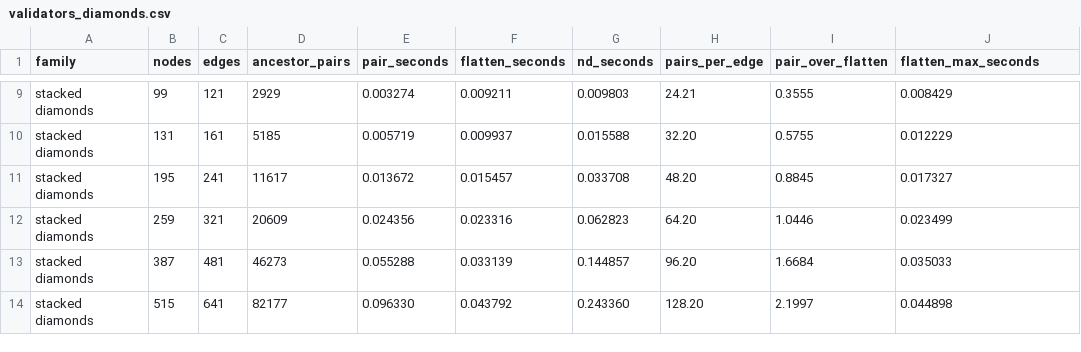
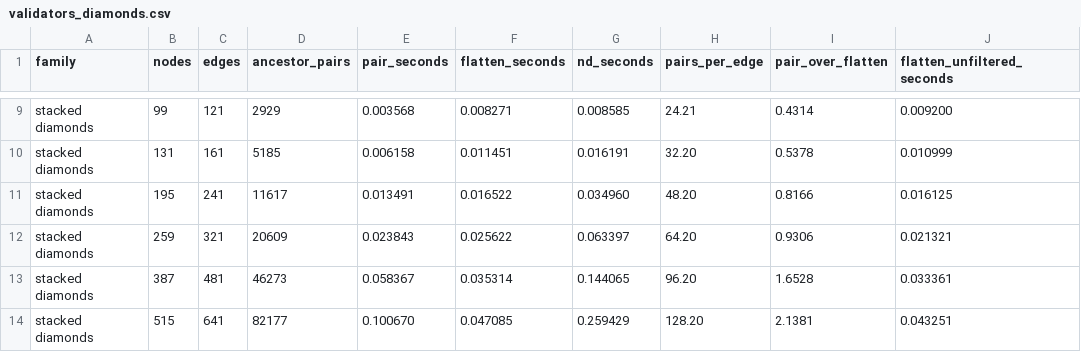
Before and after one commit to jkauerl/CC5905, a CSV file: benchmarks/validators_diamonds.csv, drawn as a sheet; only a part is shown, gaps mark what is left out; the diff covers the shown part only; the diff names each change by its address in the sheet, - before the commit and + after, or states it on an @@ line.

```diff
--- a/benchmarks/validators_diamonds.csv
+++ b/benchmarks/validators_diamonds.csv
-J1: flatten_max_seconds
+J1: flatten_unfiltered_seconds
-E9 (pair_seconds): 0.003274
+E9 (pair_seconds): 0.003568
-F9 (flatten_seconds): 0.009211
+F9 (flatten_seconds): 0.008271
-G9 (nd_seconds): 0.009803
+G9 (nd_seconds): 0.008585
-I9 (pair_over_flatten): 0.3555
+I9 (pair_over_flatten): 0.4314
-J9 (flatten_unfiltered_seconds): 0.008429
+J9 (flatten_unfiltered_seconds): 0.009200
-E10 (pair_seconds): 0.005719
+E10 (pair_seconds): 0.006158
-F10 (flatten_seconds): 0.009937
+F10 (flatten_seconds): 0.011451
-G10 (nd_seconds): 0.015588
+G10 (nd_seconds): 0.016191
-I10 (pair_over_flatten): 0.5755
+I10 (pair_over_flatten): 0.5378
-J10 (flatten_unfiltered_seconds): 0.012229
+J10 (flatten_unfiltered_seconds): 0.010999
-E11 (pair_seconds): 0.013672
+E11 (pair_seconds): 0.013491
-F11 (flatten_seconds): 0.015457
+F11 (flatten_seconds): 0.016522
-G11 (nd_seconds): 0.033708
+G11 (nd_seconds): 0.034960
-I11 (pair_over_flatten): 0.8845
+I11 (pair_over_flatten): 0.8166
-J11 (flatten_unfiltered_seconds): 0.017327
+J11 (flatten_unfiltered_seconds): 0.016125
-E12 (pair_seconds): 0.024356
+E12 (pair_seconds): 0.023843
-F12 (flatten_seconds): 0.023316
+F12 (flatten_seconds): 0.025622
-G12 (nd_seconds): 0.062823
+G12 (nd_seconds): 0.063397
-I12 (pair_over_flatten): 1.0446
+I12 (pair_over_flatten): 0.9306
-J12 (flatten_unfiltered_seconds): 0.023499
+J12 (flatten_unfiltered_seconds): 0.021321
-E13 (pair_seconds): 0.055288
+E13 (pair_seconds): 0.058367
-F13 (flatten_seconds): 0.033139
+F13 (flatten_seconds): 0.035314
-G13 (nd_seconds): 0.144857
+G13 (nd_seconds): 0.144065
-I13 (pair_over_flatten): 1.6684
+I13 (pair_over_flatten): 1.6528
-J13 (flatten_unfiltered_seconds): 0.035033
+J13 (flatten_unfiltered_seconds): 0.033361
-E14 (pair_seconds): 0.096330
+E14 (pair_seconds): 0.100670
-F14 (flatten_seconds): 0.043792
+F14 (flatten_seconds): 0.047085
-G14 (nd_seconds): 0.243360
+G14 (nd_seconds): 0.259429
-I14 (pair_over_flatten): 2.1997
+I14 (pair_over_flatten): 2.1381
-J14 (flatten_unfiltered_seconds): 0.044898
+J14 (flatten_unfiltered_seconds): 0.043251
```
Also changed, not shown: 32 edited cells elsewhere in this file, benchmarks/validators_crossover_model.csv, benchmarks/validators_families.csv, 5 other files.
